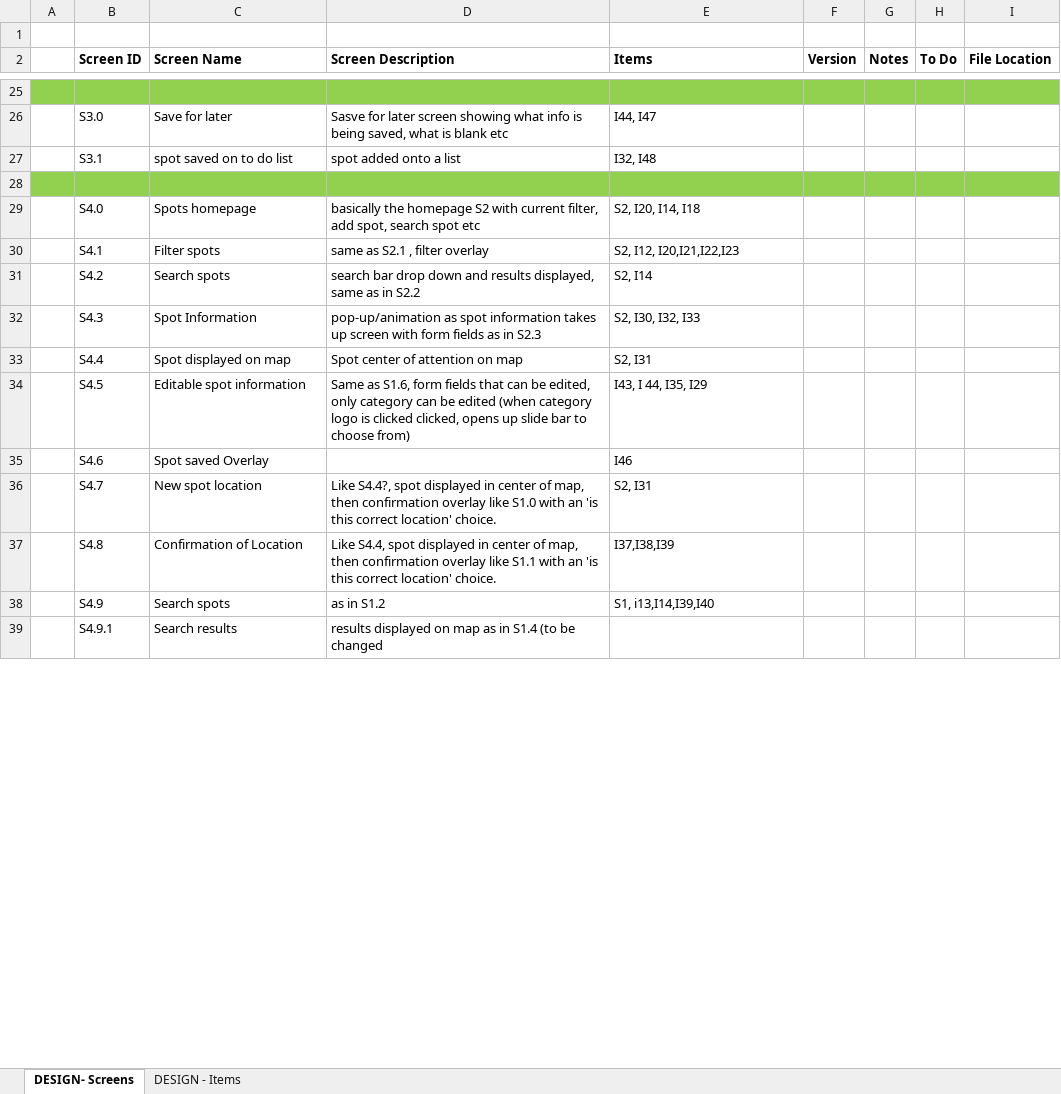
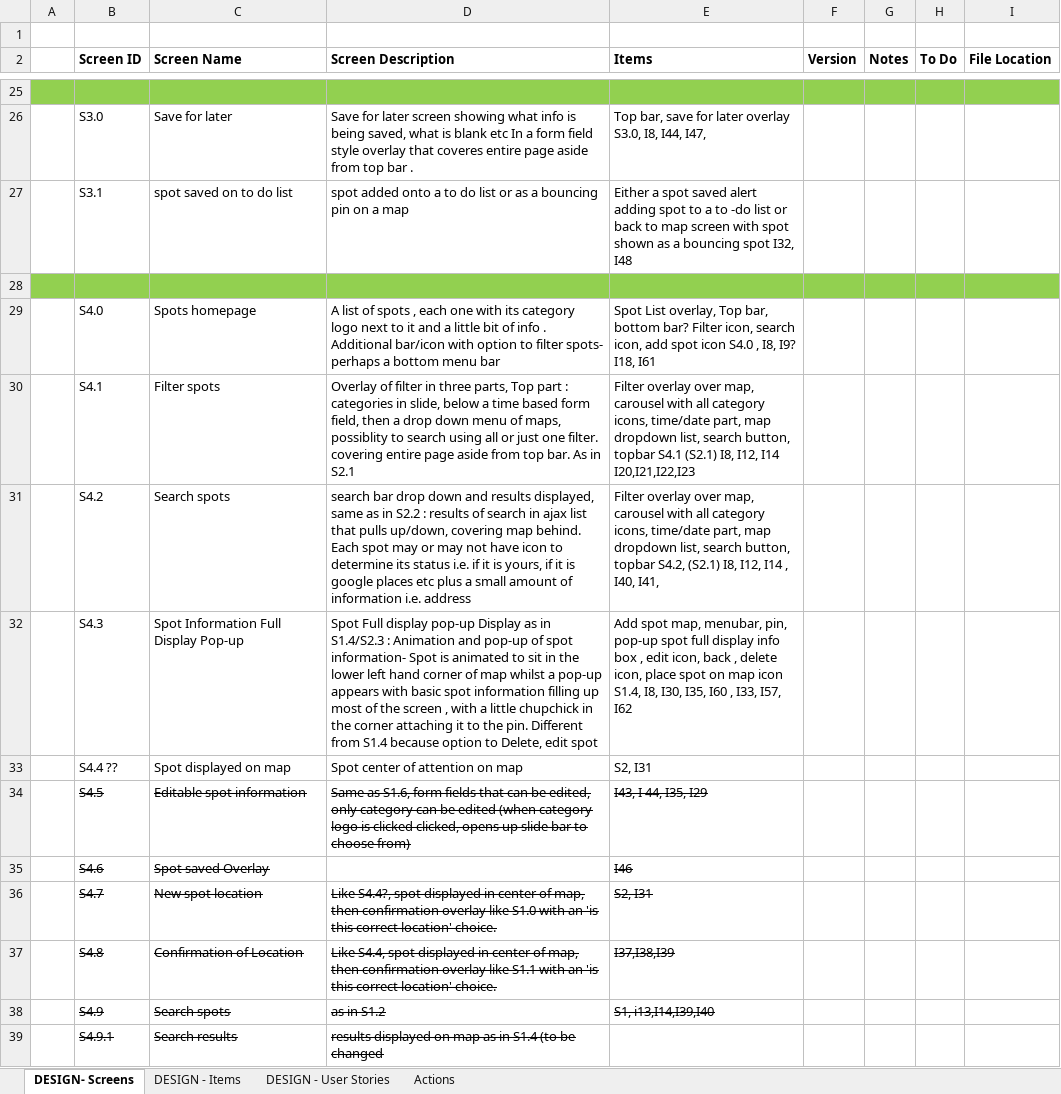
Before and after one commit to davidmilward/websites, an Excel workbook: Lyngr.COM/Requirements/Design_Tasks.xlsx, sheet DESIGN- Screens, drawn as a sheet; only a part is shown, gaps mark what is left out; values as stored, in another font and other column widths than the file's, no borders; the diff covers the shown part only; the diff names each change by its address in the sheet, - before the commit and + after, or states it on an @@ line.

Commit message:
design tasks commiting

```diff
--- a/Lyngr.COM/Requirements/Design_Tasks.xlsx (sheet DESIGN- Screens)
+++ b/Lyngr.COM/Requirements/Design_Tasks.xlsx (sheet DESIGN- Screens)
+sheet tab: DESIGN - User Stories
+sheet tab: Actions
-D26 (Screen Description): Sasve for later screen showing what info is being saved, what is blank etc
+D26 (Screen Description): Save for later screen showing what info is being saved, what is blank etc In a form field style overlay that coveres entire page aside from top bar .
-E26 (Items): I44, I47
+E26 (Items): Top bar, save for later overlay S3.0, I8, I44, I47,
-D27 (Screen Description): spot added onto a list
+D27 (Screen Description): spot added onto a to do list or as a bouncing pin on a map
-E27 (Items): I32, I48
+E27 (Items): Either a spot saved alert adding spot to a to -do list or back to map screen with spot shown as a bouncing spot I32, I48
-D29 (Screen Description): basically the homepage S2 with current filter, add spot, search spot etc
+D29 (Screen Description): A list of spots , each one with its category logo next to it and a little bit of info . Additional bar/icon with option to filter spots- perhaps a bottom menu bar
-E29 (Items): S2, I20, I14, I18
+E29 (Items): Spot List overlay, Top bar, bottom bar? Filter icon, search icon, add spot icon S4.0 , I8, I9? I18, I61
-D30 (Screen Description): same as S2.1 , filter overlay
+D30 (Screen Description): Overlay of filter in three parts, Top part : categories in slide, below a time based form field, then a drop down menu of maps, possiblity to search using all or just one filter. covering entire page aside from top bar. As in S2.1
-E30 (Items): S2, I12, I20,I21,I22,I23
+E30 (Items): Filter overlay over map, carousel with all category icons, time/date part, map dropdown list, search button, topbar S4.1 (S2.1) I8, I12, I14 I20,I21,I22,I23
-D31 (Screen Description): …in S2.2
+D31 (Screen Description): …in S2.2 : results of search in ajax list that pulls up/down, covering map behind. Each spot may or may not have icon to determine its status i.e. if it is yours, if it is google places etc plus a small amount of information i.e. address
-E31 (Items): S2, I14
+E31 (Items): Filter overlay over map, carousel with all category icons, time/date part, map dropdown list, search button, topbar S4.2, (S2.1) I8, I12, I14 , I40, I41,
-C32 (Screen Name): Spot Information
+C32 (Screen Name): Spot Information Full Display Pop-up
-D32 (Screen Description): pop-up/animation as spot information takes up screen with form fields as in S2.3
+D32 (Screen Description): Spot Full display pop-up Display as in S1.4/S2.3 : Animation and pop-up of spot information- Spot is animated to sit in the lower left hand corner of map whilst a pop-up appears with basic spot information filling up most of the screen , with a little chupchick in the corner attaching it to the pin. Different from S1.4 because option to Delete, edit spot
-E32 (Items): S2, I30, I32, I33
+E32 (Items): Add spot map, menubar, pin, pop-up spot full display info box , edit icon, back , delete icon, place spot on map icon S1.4, I8, I30, I35, I60 , I33, I57, I62
-B33 (Screen ID): S4.4
+B33 (Screen ID): S4.4 ??
-B34:E34 strikethrough: off
+B34:E34 strikethrough: on
-B35:C35 strikethrough: off
+B35:C35 strikethrough: on
-E35 strikethrough: off
+E35 strikethrough: on
-B36:E38 strikethrough: off
+B36:E38 strikethrough: on
-B39:D39 strikethrough: off
+B39:D39 strikethrough: on
```
Also changed, not shown: 19 added rows, 18 removed rows, 1 moved row, 15 edited cells and cell formats elsewhere in this sheet, sheet DESIGN - Items.
